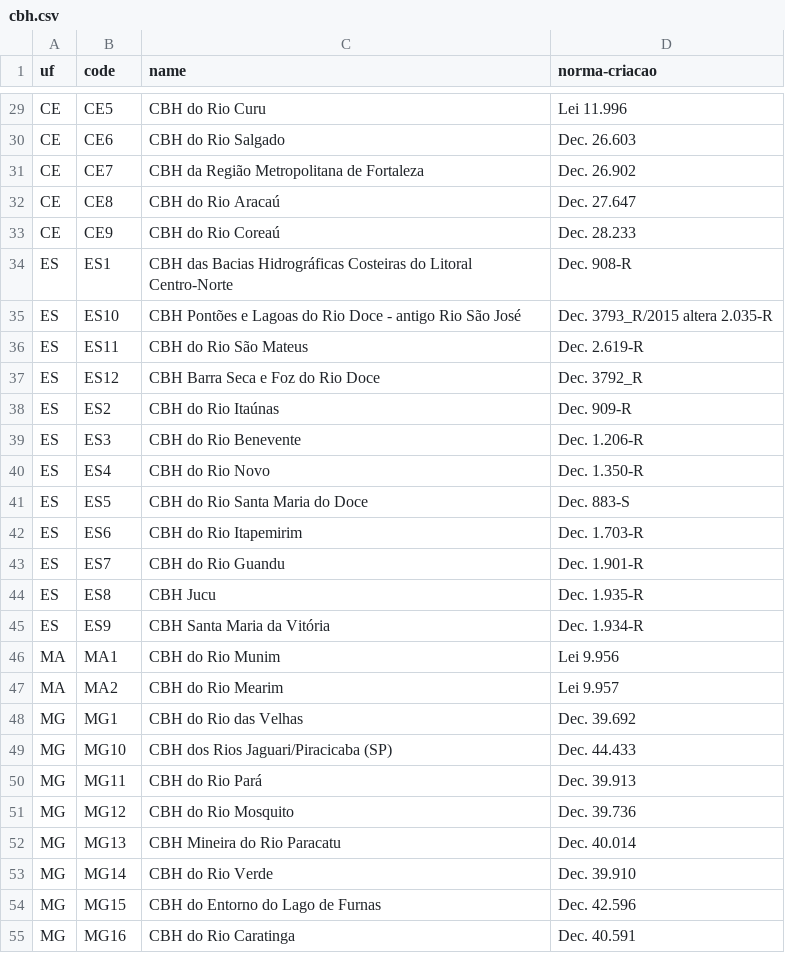
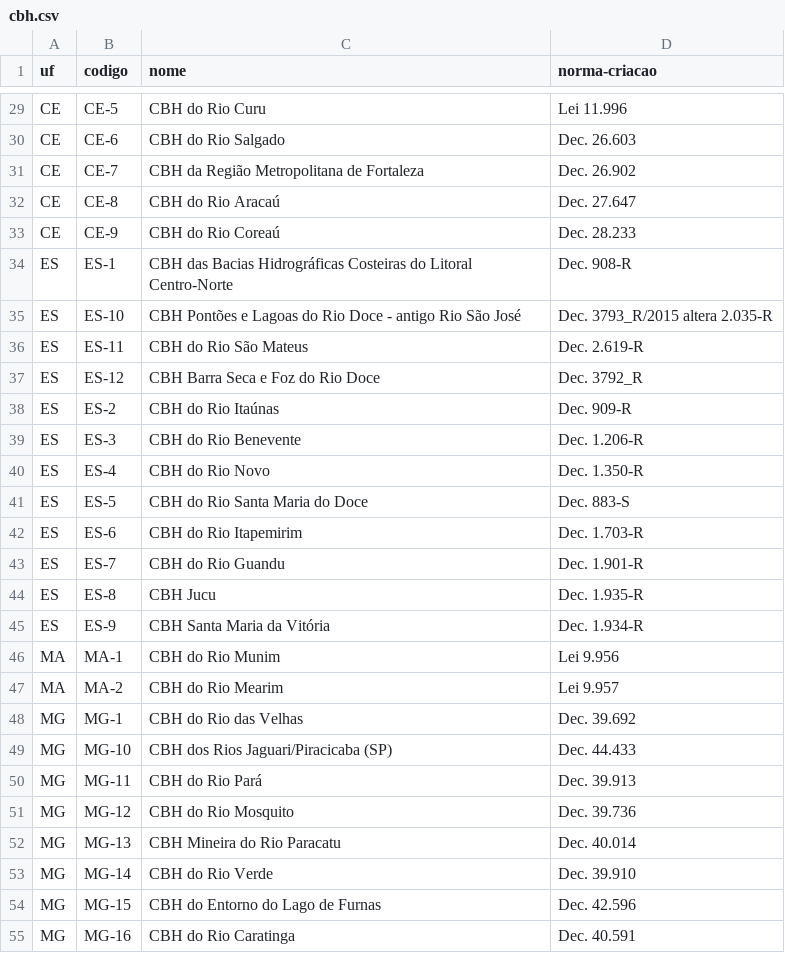
Before and after one commit to datasets-br/cbh-codes, a CSV file: data/cbh.csv, drawn as a sheet; only a part is shown, gaps mark what is left out; the diff covers the shown part only; the diff names each change by its address in the sheet, - before the commit and + after, or states it on an @@ line.

```diff
--- a/data/cbh.csv
+++ b/data/cbh.csv
-B1: code
+B1: codigo
-C1: name
+C1: nome
-B29 (codigo): CE5
+B29 (codigo): CE-5
-B30 (codigo): CE6
+B30 (codigo): CE-6
-B31 (codigo): CE7
+B31 (codigo): CE-7
-B32 (codigo): CE8
+B32 (codigo): CE-8
-B33 (codigo): CE9
+B33 (codigo): CE-9
-B34 (codigo): ES1
+B34 (codigo): ES-1
-B35 (codigo): ES10
+B35 (codigo): ES-10
-B36 (codigo): ES11
+B36 (codigo): ES-11
-B37 (codigo): ES12
+B37 (codigo): ES-12
-B38 (codigo): ES2
+B38 (codigo): ES-2
-B39 (codigo): ES3
+B39 (codigo): ES-3
-B40 (codigo): ES4
+B40 (codigo): ES-4
-B41 (codigo): ES5
+B41 (codigo): ES-5
-B42 (codigo): ES6
+B42 (codigo): ES-6
-B43 (codigo): ES7
+B43 (codigo): ES-7
-B44 (codigo): ES8
+B44 (codigo): ES-8
-B45 (codigo): ES9
+B45 (codigo): ES-9
-B46 (codigo): MA1
+B46 (codigo): MA-1
-B47 (codigo): MA2
+B47 (codigo): MA-2
-B48 (codigo): MG1
+B48 (codigo): MG-1
-B49 (codigo): MG10
+B49 (codigo): MG-10
-B50 (codigo): MG11
+B50 (codigo): MG-11
-B51 (codigo): MG12
+B51 (codigo): MG-12
-B52 (codigo): MG13
+B52 (codigo): MG-13
-B53 (codigo): MG14
+B53 (codigo): MG-14
-B54 (codigo): MG15
+B54 (codigo): MG-15
-B55 (codigo): MG16
+B55 (codigo): MG-16
```
Also changed, not shown: 158 edited cells elsewhere in this file, 4 other files.
